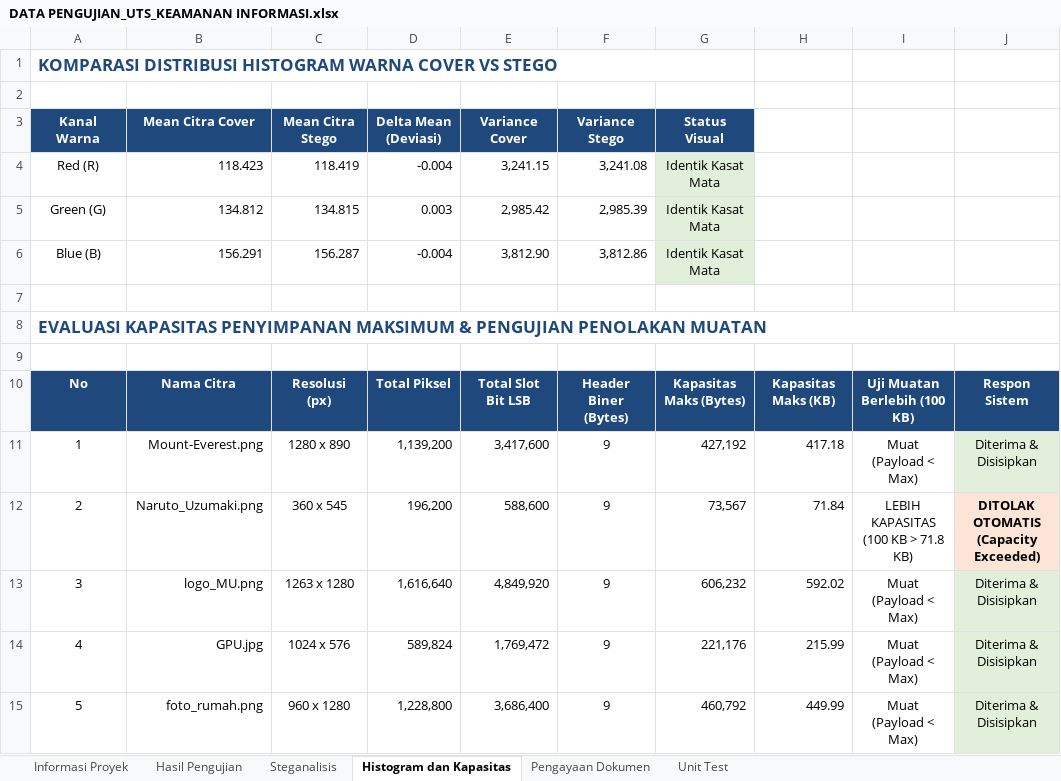
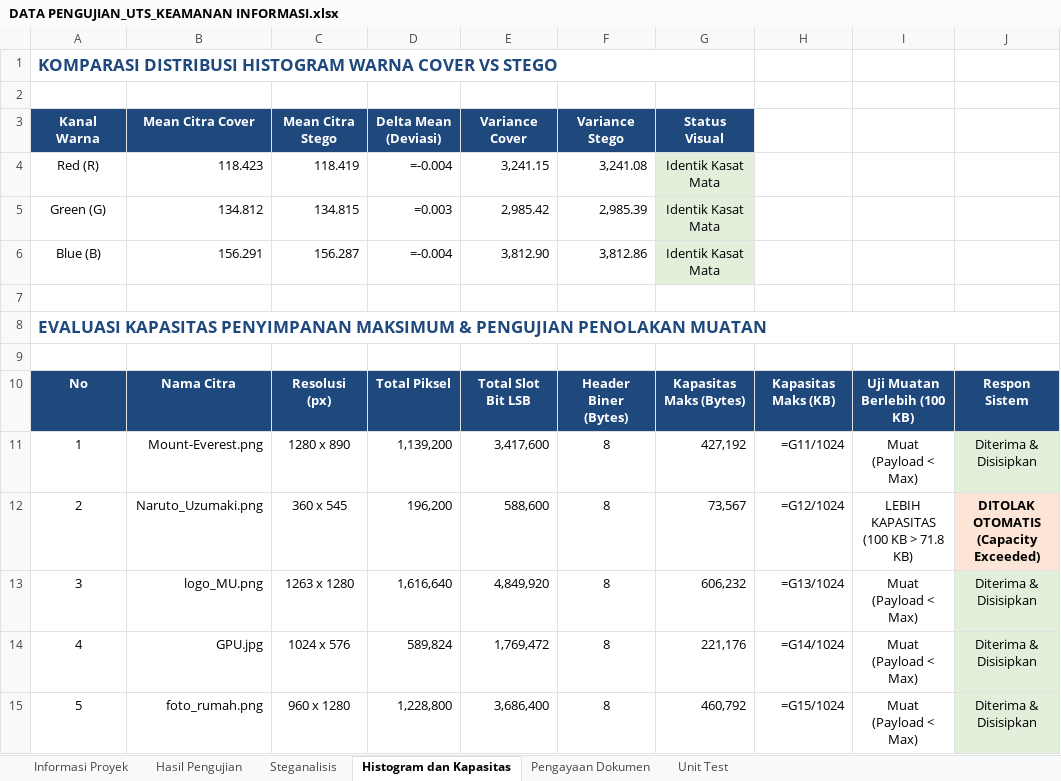
Before and after one commit to fathirrizkifadillah/HideBit, an Excel workbook: DATA PENGUJIAN_UTS_KEAMANAN INFORMASI.xlsx, sheet Histogram dan Kapasitas, drawn as a sheet; values as stored, in another font and other column widths than the file's, no borders; formulas without a stored value are shown as written; the diff names each change by its address in the sheet, - before the commit and + after, or states it on an @@ line.

```diff
--- a/DATA PENGUJIAN_UTS_KEAMANAN INFORMASI.xlsx (sheet Histogram dan Kapasitas)
+++ b/DATA PENGUJIAN_UTS_KEAMANAN INFORMASI.xlsx (sheet Histogram dan Kapasitas)
-D4 (Delta Mean (Deviasi)): -0.004
+D4 (Delta Mean (Deviasi)): =-0.004
-D5 (Delta Mean (Deviasi)): 0.003
+D5 (Delta Mean (Deviasi)): =0.003
-D6 (Delta Mean (Deviasi)): -0.004
+D6 (Delta Mean (Deviasi)): =-0.004
-F11:F15 (Variance Stego): 9
+F11:F15 (Variance Stego): 8
-H11: 417.18
+H11: =G11/1024
-H12: 71.84
+H12: =G12/1024
-H13: 592.02
+H13: =G13/1024
-H14: 215.99
+H14: =G14/1024
-H15: 449.99
+H15: =G15/1024
```
Also changed, not shown: sheet Hasil Pengujian, 3 other files.
